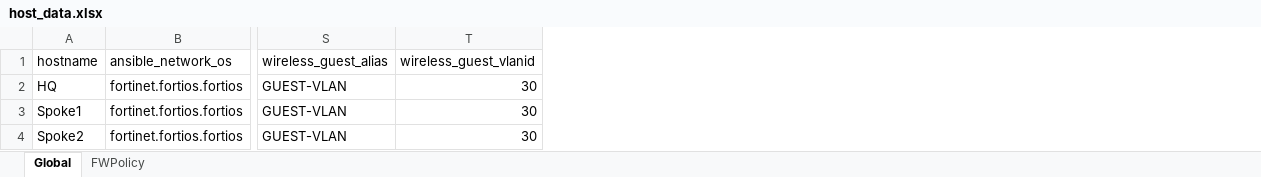
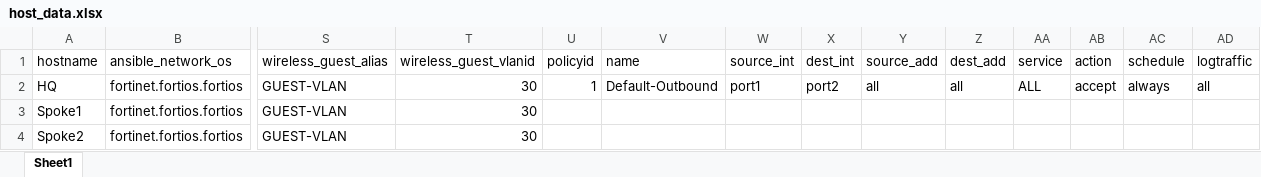
Before and after one commit to pgalliga/Project, an Excel workbook: host_data.xlsx, sheet Sheet1, drawn as a sheet; only a part is shown, gaps mark what is left out; values as stored, in another font and other column widths than the file's, no borders; the diff names each change by its address in the sheet, - before the commit and + after, or states it on an @@ line.

Commit message:
WIP - including default outbound firewall policy

```diff
--- a/host_data.xlsx (sheet Sheet1)
+++ b/host_data.xlsx (sheet Sheet1)
-sheet tab: Global
+sheet tab: Sheet1
-sheet tab: FWPolicy
+column U (policyid), row 2: 1
+column V (name), row 2: Default-Outbound
+column W (source_int), row 2: port1
+column X (dest_int), row 2: port2
+column Y (source_add), row 2: all
+column Z (dest_add), row 2: all
+column AA (service), row 2: ALL
+column AB (action), row 2: accept
+column AC (schedule), row 2: always
+column AD (logtraffic), row 2: all
```
Also changed, not shown: 10 other files.
